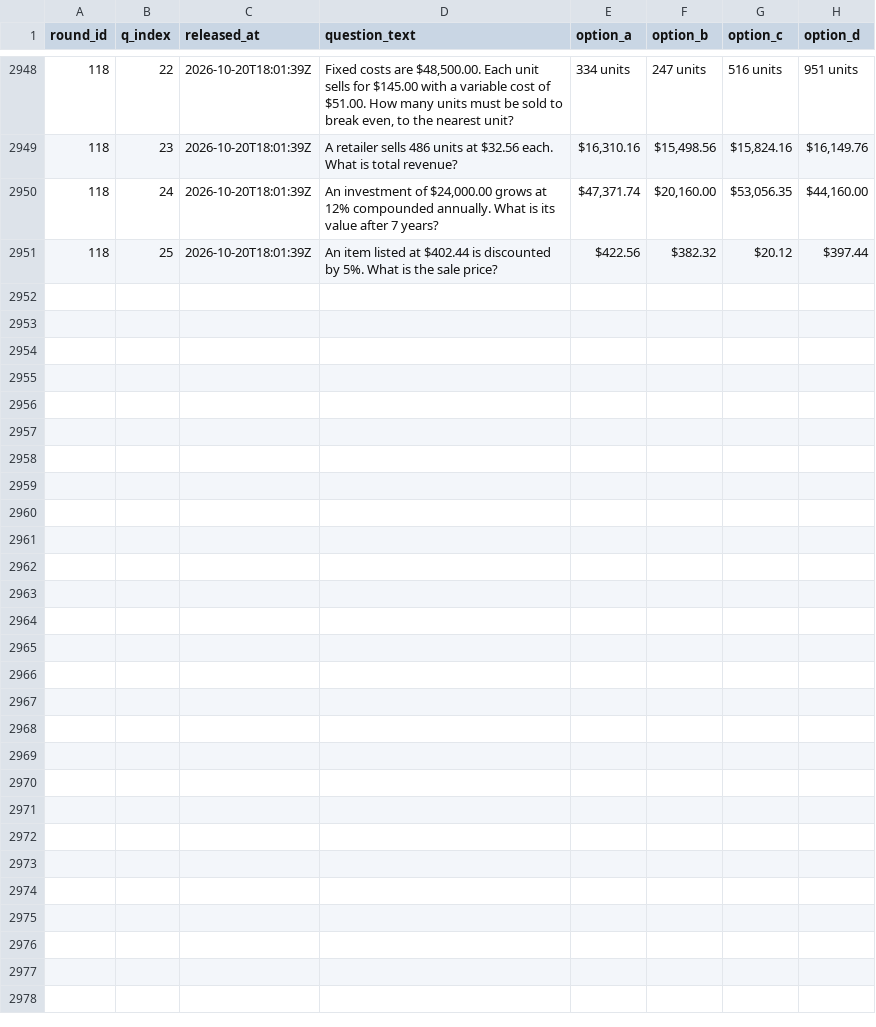
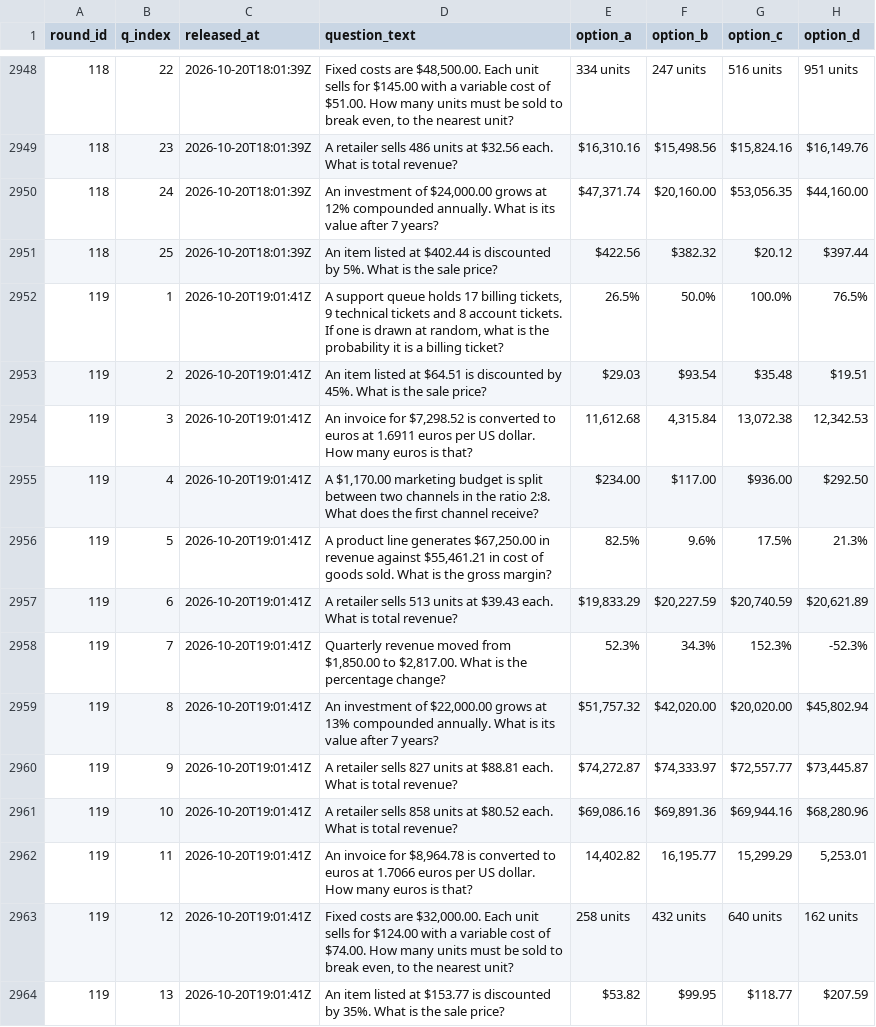
Before and after one commit to FaisalXL/dso429-hourly-quiz, a CSV file: questions.csv, drawn as a sheet; only a part is shown, gaps mark what is left out; the diff covers the shown part only; the diff names each change by its address in the sheet, - before the commit and + after, or states it on an @@ line.

Commit message:
Release: 2026-10-20T19:01Z

```diff
--- a/questions.csv
+++ b/questions.csv
+row 2952: 119 | 1 | 2026-10-20T19:01:41Z | A support queue holds 17 billing tickets, 9 technical tickets and 8 account tickets. If one is drawn at random, what is the probability it is a billing ticket? | 26.5% | 50.0% | 100.0% | 76.5%
+row 2953: 119 | 2 | 2026-10-20T19:01:41Z | An item listed at $64.51 is discounted by 45%. What is the sale price? | $29.03 | $93.54 | $35.48 | $19.51
+row 2954: 119 | 3 | 2026-10-20T19:01:41Z | An invoice for $7,298.52 is converted to euros at 1.6911 euros per US dollar. How many euros is that? | 11,612.68 | 4,315.84 | 13,072.38 | 12,342.53
+row 2955: 119 | 4 | 2026-10-20T19:01:41Z | A $1,170.00 marketing budget is split between two channels in the ratio 2:8. What does the first channel receive? | $234.00 | $117.00 | $936.00 | $292.50
+row 2956: 119 | 5 | 2026-10-20T19:01:41Z | A product line generates $67,250.00 in revenue against $55,461.21 in cost of goods sold. What is the gross margin? | 82.5% | 9.6% | 17.5% | 21.3%
+row 2957: 119 | 6 | 2026-10-20T19:01:41Z | A retailer sells 513 units at $39.43 each. What is total revenue? | $19,833.29 | $20,227.59 | $20,740.59 | $20,621.89
+row 2958: 119 | 7 | 2026-10-20T19:01:41Z | Quarterly revenue moved from $1,850.00 to $2,817.00. What is the percentage change? | 52.3% | 34.3% | 152.3% | -52.3%
+row 2959: 119 | 8 | 2026-10-20T19:01:41Z | An investment of $22,000.00 grows at 13% compounded annually. What is its value after 7 years? | $51,757.32 | $42,020.00 | $20,020.00 | $45,802.94
+row 2960: 119 | 9 | 2026-10-20T19:01:41Z | A retailer sells 827 units at $88.81 each. What is total revenue? | $74,272.87 | $74,333.97 | $72,557.77 | $73,445.87
+row 2961: 119 | 10 | 2026-10-20T19:01:41Z | A retailer sells 858 units at $80.52 each. What is total revenue? | $69,086.16 | $69,891.36 | $69,944.16 | $68,280.96
+row 2962: 119 | 11 | 2026-10-20T19:01:41Z | An invoice for $8,964.78 is converted to euros at 1.7066 euros per US dollar. How many euros is that? | 14,402.82 | 16,195.77 | 15,299.29 | 5,253.01
+row 2963: 119 | 12 | 2026-10-20T19:01:41Z | Fixed costs are $32,000.00. Each unit sells for $124.00 with a variable cost of $74.00. How many units must be sold to break even, to the nearest unit? | 258 units | 432 units | 640 units | 162 units
+row 2964: 119 | 13 | 2026-10-20T19:01:41Z | An item listed at $153.77 is discounted by 35%. What is the sale price? | $53.82 | $99.95 | $118.77 | $207.59
```
Also changed, not shown: 12 added rows elsewhere in this file.
